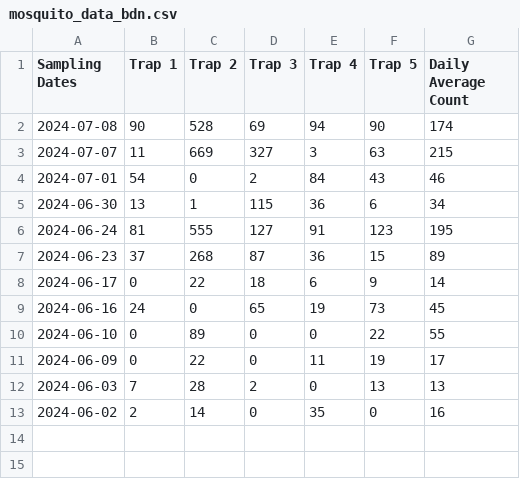
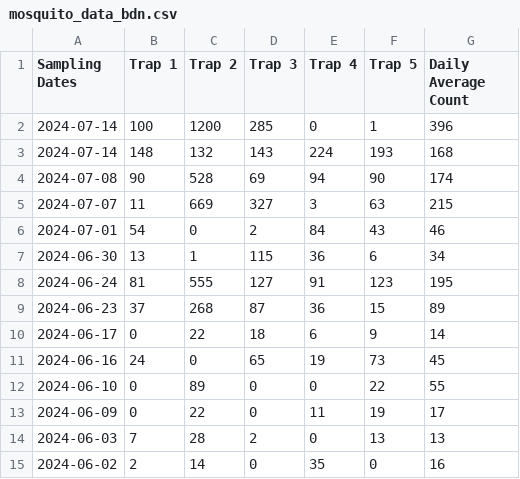
Before and after one commit to colebaril/Mosquito_Monitor, a CSV file: mosquito_data_bdn.csv, drawn as a sheet; the diff names each change by its address in the sheet, - before the commit and + after, or states it on an @@ line.

```diff
--- a/mosquito_data_bdn.csv
+++ b/mosquito_data_bdn.csv
+row 2: 2024-07-14 | 100 | 1200 | 285 | 0 | 1 | 396
+row 3: 2024-07-14 | 148 | 132 | 143 | 224 | 193 | 168
```
